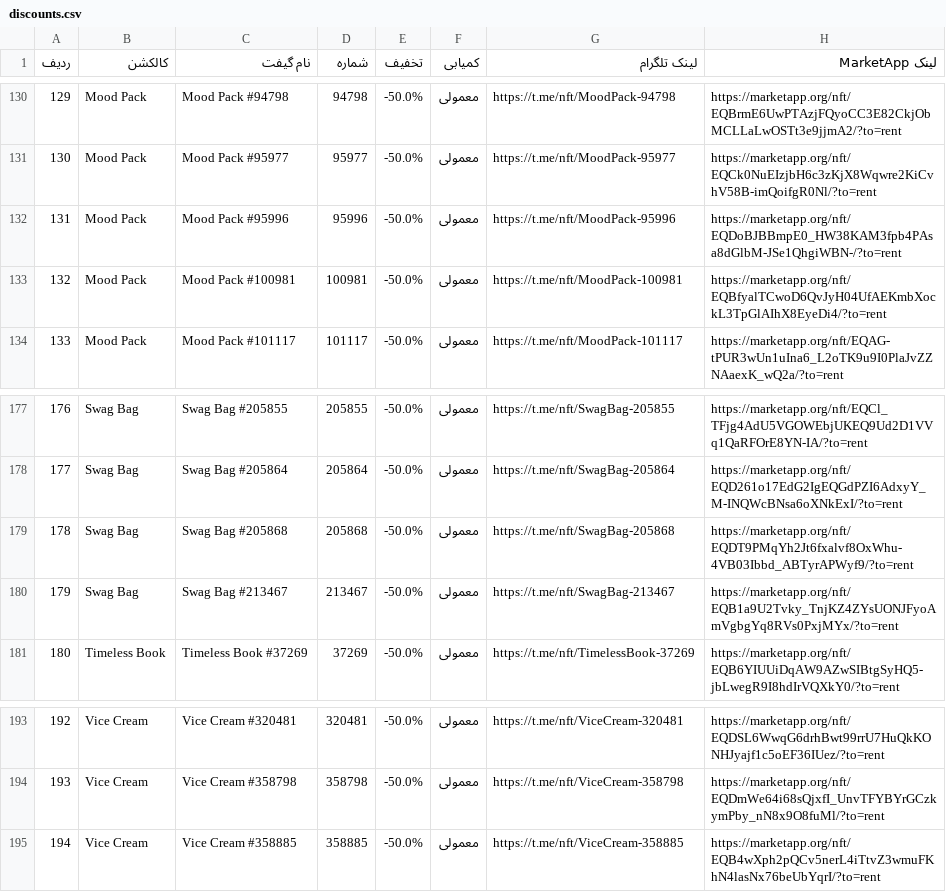
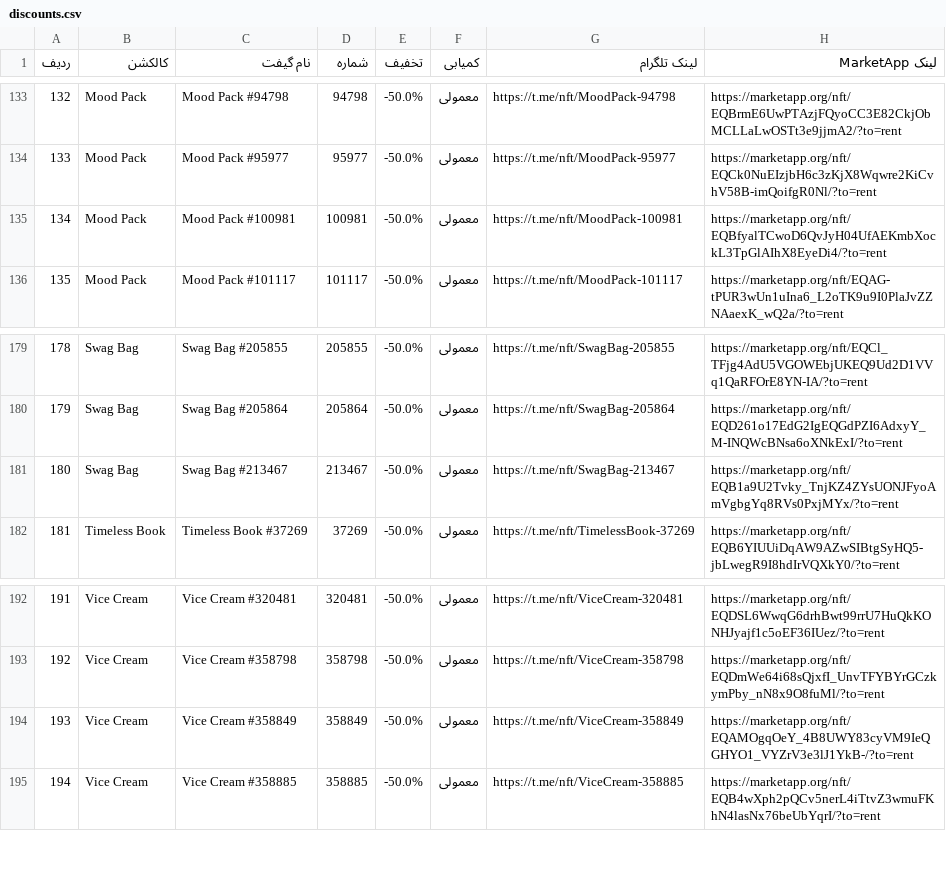
Before and after one commit to Zanjania0/market-deal-bot, a CSV file: discounts.csv, drawn as a sheet; only a part is shown, gaps mark what is left out; removed rows and columns are numbered as before the commit, all else as after; the diff covers the shown part only; the diff names each change by its address in the sheet, - before the commit and + after, or states it on an @@ line.

```diff
--- a/discounts.csv
+++ b/discounts.csv
@@ column A (ردیف) renumbered between rows 59 and 193 @@
-row 132: 131 | Mood Pack | Mood Pack #95996 | 95996 | -50.0% | معمولی | https://t.me/nft/MoodPack-95996 | https://marketapp.org/nft/EQDoBJBBmpE0_HW38KAM3fpb4PAsa8dGlbM-JSe1QhgiWBN-/?to=rent
-row 179: 178 | Swag Bag | Swag Bag #205868 | 205868 | -50.0% | معمولی | https://t.me/nft/SwagBag-205868 | https://marketapp.org/nft/EQDT9PMqYh2Jt6fxalvf8OxWhu-4VB03Ibbd_ABTyrAPWyf9/?to=rent
+row 194: 193 | Vice Cream | Vice Cream #358849 | 358849 | -50.0% | معمولی | https://t.me/nft/ViceCream-358849 | https://marketapp.org/nft/EQAMOgqOeY_4B8UWY83cyVM9IeQGHYO1_VYZrV3e3lJ1YkB-/?to=rent
```
Also changed, not shown: 4 added rows and 3 removed rows elsewhere in this file, 2 other files.
